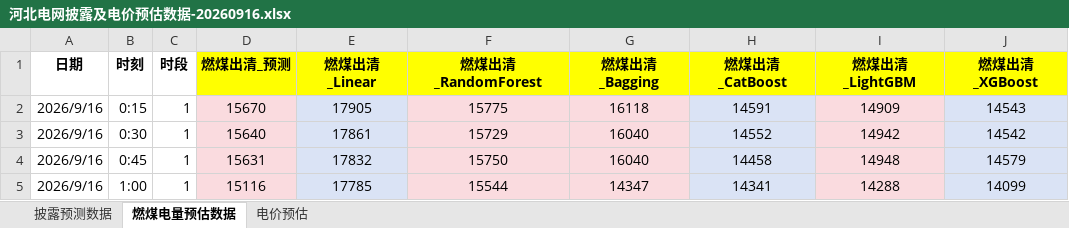
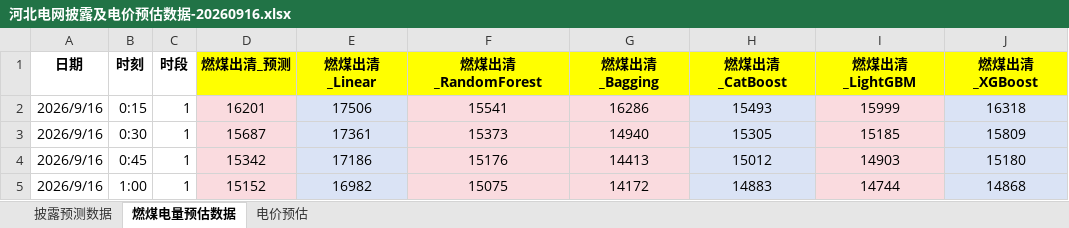
Before and after one commit to arliu633-glitch/hb-price-chart-public, an Excel workbook: forecast-results/河北电网披露及电价预估数据-20260916.xlsx, sheet 燃煤电量预估数据, drawn as a sheet; only a part is shown; values as stored, in another font and other column widths than the file's, no borders; conditional formats not drawn; the diff covers the shown part only; the diff names each change by its address in the sheet, - before the commit and + after, or states it on an @@ line.

```diff
--- a/forecast-results/河北电网披露及电价预估数据-20260916.xlsx (sheet 燃煤电量预估数据)
+++ b/forecast-results/河北电网披露及电价预估数据-20260916.xlsx (sheet 燃煤电量预估数据)
-D2 (燃煤出清_预测): 15670
+D2 (燃煤出清_预测): 16201
-E2 (燃煤出清_Linear): 17905
+E2 (燃煤出清_Linear): 17506
-F2 (燃煤出清_RandomForest): 15775
+F2 (燃煤出清_RandomForest): 15541
-G2 (燃煤出清_Bagging): 16118
+G2 (燃煤出清_Bagging): 16286
-H2 (燃煤出清_CatBoost): 14591
+H2 (燃煤出清_CatBoost): 15493
-I2 (燃煤出清_LightGBM): 14909
+I2 (燃煤出清_LightGBM): 15999
-J2 (燃煤出清_XGBoost): 14543
+J2 (燃煤出清_XGBoost): 16318
-D3 (燃煤出清_预测): 15640
+D3 (燃煤出清_预测): 15687
-E3 (燃煤出清_Linear): 17861
+E3 (燃煤出清_Linear): 17361
-F3 (燃煤出清_RandomForest): 15729
+F3 (燃煤出清_RandomForest): 15373
-G3 (燃煤出清_Bagging): 16040
+G3 (燃煤出清_Bagging): 14940
-H3 (燃煤出清_CatBoost): 14552
+H3 (燃煤出清_CatBoost): 15305
-I3 (燃煤出清_LightGBM): 14942
+I3 (燃煤出清_LightGBM): 15185
-J3 (燃煤出清_XGBoost): 14542
+J3 (燃煤出清_XGBoost): 15809
-D4 (燃煤出清_预测): 15631
+D4 (燃煤出清_预测): 15342
-E4 (燃煤出清_Linear): 17832
+E4 (燃煤出清_Linear): 17186
-F4 (燃煤出清_RandomForest): 15750
+F4 (燃煤出清_RandomForest): 15176
-G4 (燃煤出清_Bagging): 16040
+G4 (燃煤出清_Bagging): 14413
-H4 (燃煤出清_CatBoost): 14458
+H4 (燃煤出清_CatBoost): 15012
-I4 (燃煤出清_LightGBM): 14948
+I4 (燃煤出清_LightGBM): 14903
-J4 (燃煤出清_XGBoost): 14579
+J4 (燃煤出清_XGBoost): 15180
-D5 (燃煤出清_预测): 15116
+D5 (燃煤出清_预测): 15152
-E5 (燃煤出清_Linear): 17785
+E5 (燃煤出清_Linear): 16982
-F5 (燃煤出清_RandomForest): 15544
+F5 (燃煤出清_RandomForest): 15075
-G5 (燃煤出清_Bagging): 14347
+G5 (燃煤出清_Bagging): 14172
-H5 (燃煤出清_CatBoost): 14341
+H5 (燃煤出清_CatBoost): 14883
-I5 (燃煤出清_LightGBM): 14288
+I5 (燃煤出清_LightGBM): 14744
-J5 (燃煤出清_XGBoost): 14099
+J5 (燃煤出清_XGBoost): 14868
```
Also changed, not shown: 643 edited cells elsewhere in this sheet, sheet 电价预估, sheet 披露预测数据, 6 other files.
